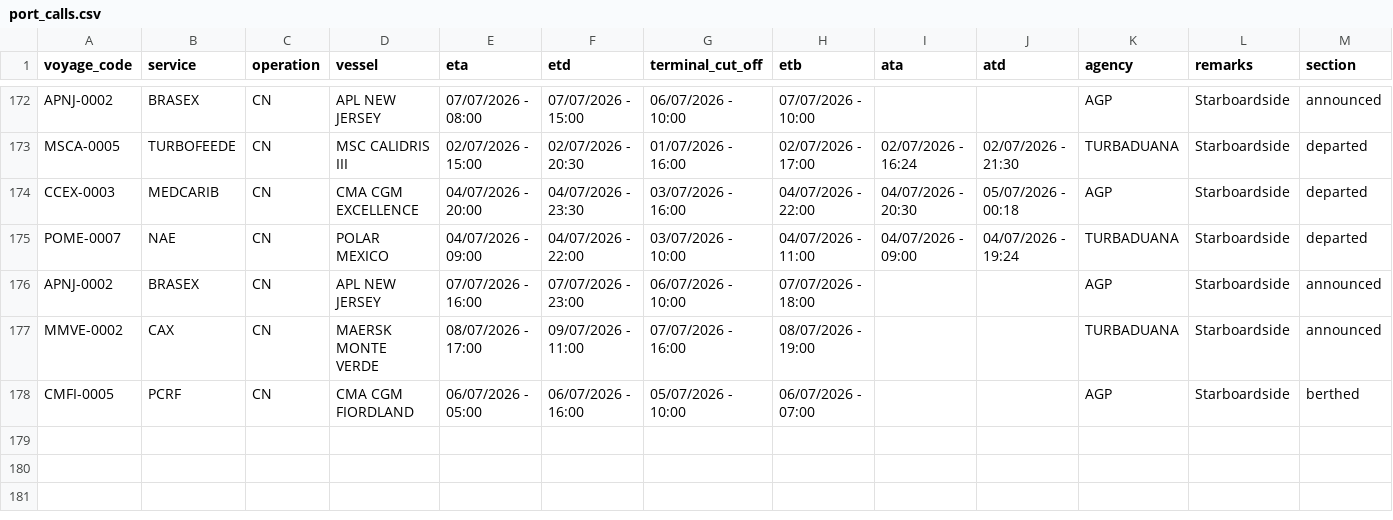
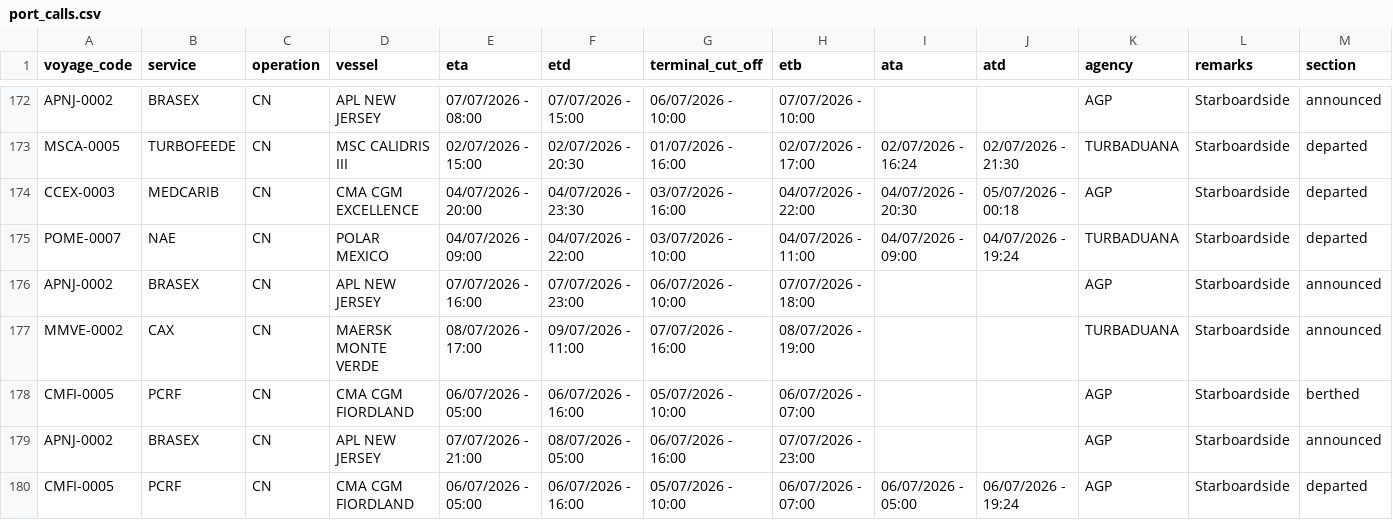
Before and after one commit to flocdr/port-monitor, a CSV file: data/port_calls.csv, drawn as a sheet; only a part is shown, gaps mark what is left out; rows hold the shown columns only; the diff names each change by its address in the sheet, - before the commit and + after, or states it on an @@ line.

```diff
--- a/data/port_calls.csv
+++ b/data/port_calls.csv
+row 179: APNJ-0002 | BRASEX | CN | APL NEW JERSEY | 07/07/2026 - 21:00 | 08/07/2026 - 05:00 | 06/07/2026 - 16:00 | 07/07/2026 - 23:00 |  |  | AGP | Starboardside | announced
+row 180: CMFI-0005 | PCRF | CN | CMA CGM FIORDLAND | 06/07/2026 - 05:00 | 06/07/2026 - 16:00 | 05/07/2026 - 10:00 | 06/07/2026 - 07:00 | 06/07/2026 - 05:00 | 06/07/2026 - 19:24 | AGP | Starboardside | departed
```
Also changed, not shown: 1 other file.
